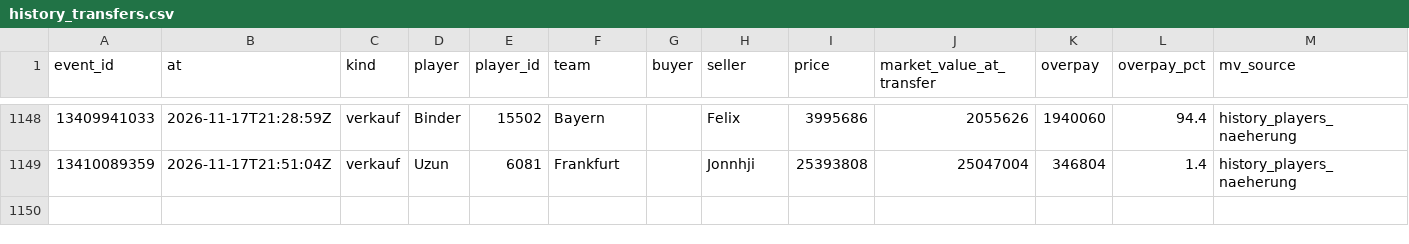
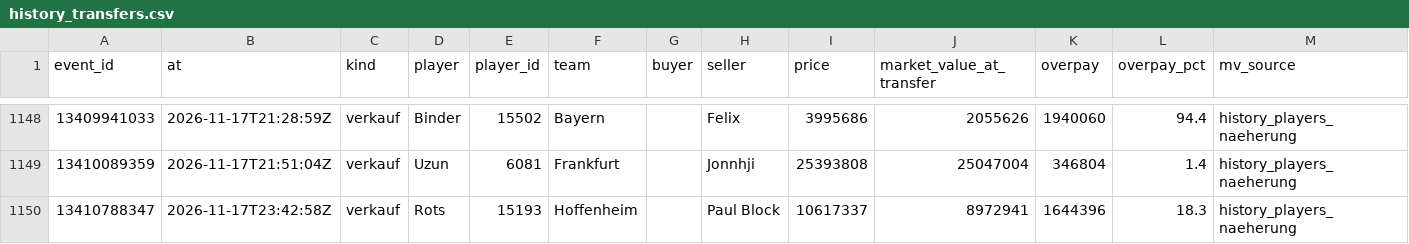
Before and after one commit to Klaudeai/feed-c95b9a6cf8, a CSV file: data/history_transfers.csv, drawn as a sheet; only a part is shown, gaps mark what is left out.

Commit message:
update 2026-11-18T00:01:09.668110+00:00

```diff
--- a/data/history_transfers.csv
+++ b/data/history_transfers.csv
@@ -1149 +1149,2 @@ event_id,at,kind,player,player_id,team,buyer,seller,price,market_value_at_transf
 13410089359,2026-11-17T21:51:04Z,verkauf,Uzun,6081,Frankfurt,,Jonnhji,25393808,25047004,346804,1.4,history_players_naeherung
+13410788347,2026-11-17T23:42:58Z,verkauf,Rots,15193,Hoffenheim,,Paul Block,10617337,8972941,1644396,18.3,history_players_naeherung
```
